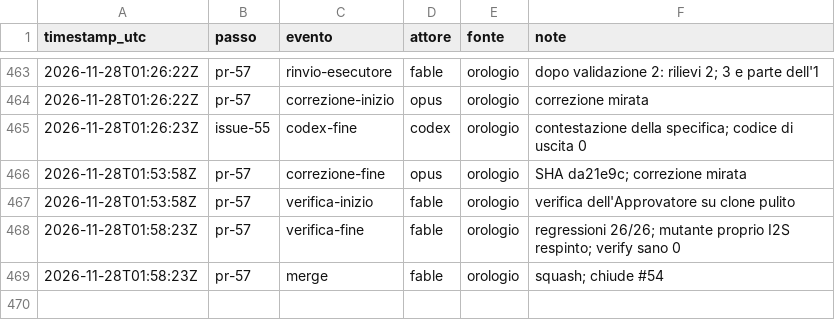
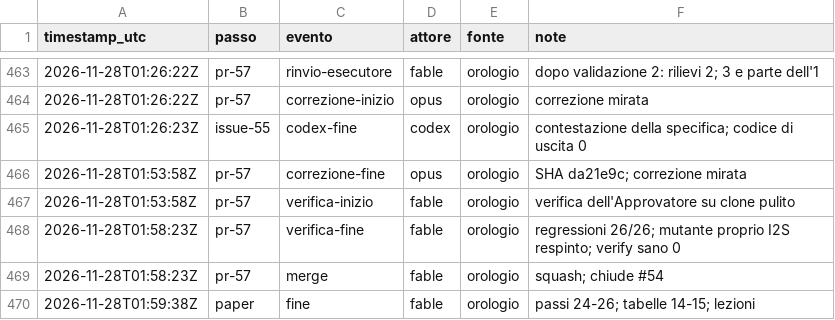
Before and after one commit to ltoscano/men-b-carddemo-java, a CSV file: paper/data/eventi.csv, drawn as a sheet; only a part is shown, gaps mark what is left out.

```diff
--- a/paper/data/eventi.csv
+++ b/paper/data/eventi.csv
@@ -469 +469,2 @@ timestamp_utc,passo,evento,attore,fonte,note
 2026-11-28T01:58:23Z,pr-57,merge,fable,orologio,squash; chiude #54
+2026-11-28T01:59:38Z,paper,fine,fable,orologio,passi 24-26; tabelle 14-15; lezioni
```
Also changed, not shown: 1 other file.
